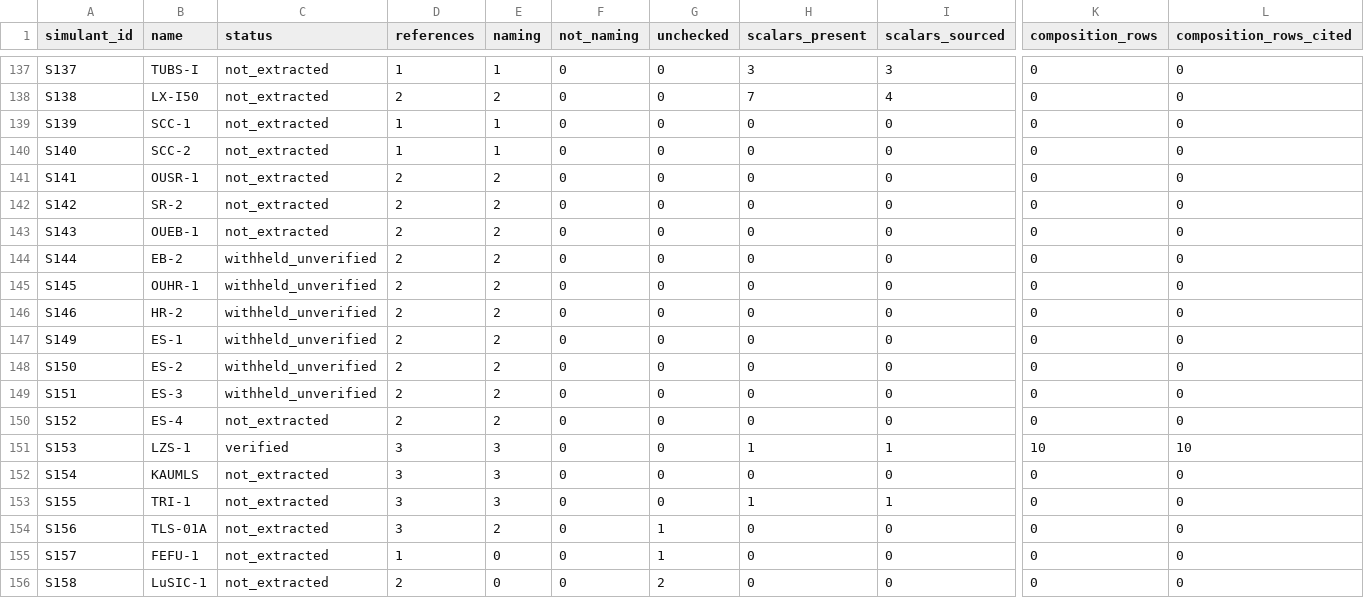
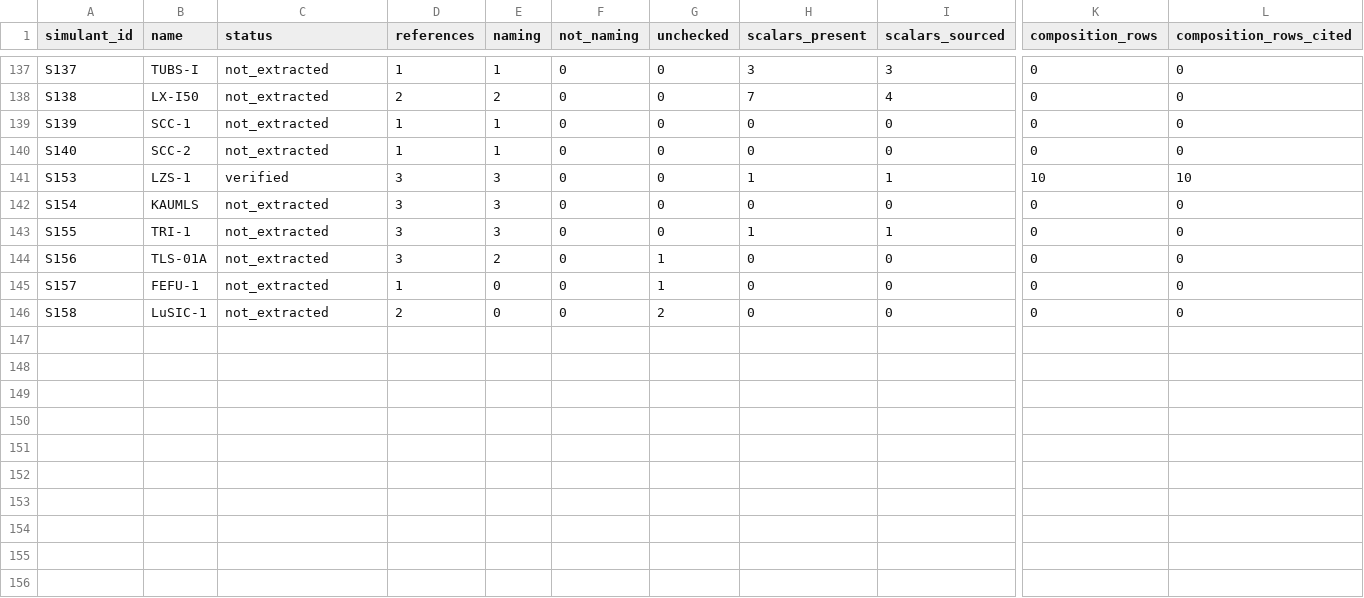
Before and after one commit to roperete/lrs-dashboard, a CSV file: documentation/provenance-status-2026-09-24.csv, drawn as a sheet; only a part is shown, gaps mark what is left out; rows hold the shown columns only; the diff names each change by its address in the sheet, - before the commit and + after, or states it on an @@ line.

```diff
--- a/documentation/provenance-status-2026-09-24.csv
+++ b/documentation/provenance-status-2026-09-24.csv
-row 141: S141 | OUSR-1 | not_extracted | 2 | 2 | 0 | 0 | 0 | 0 | 0 | 0
-row 142: S142 | SR-2 | not_extracted | 2 | 2 | 0 | 0 | 0 | 0 | 0 | 0
-row 143: S143 | OUEB-1 | not_extracted | 2 | 2 | 0 | 0 | 0 | 0 | 0 | 0
-row 144: S144 | EB-2 | withheld_unverified | 2 | 2 | 0 | 0 | 0 | 0 | 0 | 0
-row 145: S145 | OUHR-1 | withheld_unverified | 2 | 2 | 0 | 0 | 0 | 0 | 0 | 0
-row 146: S146 | HR-2 | withheld_unverified | 2 | 2 | 0 | 0 | 0 | 0 | 0 | 0
-row 147: S149 | ES-1 | withheld_unverified | 2 | 2 | 0 | 0 | 0 | 0 | 0 | 0
-row 148: S150 | ES-2 | withheld_unverified | 2 | 2 | 0 | 0 | 0 | 0 | 0 | 0
-row 149: S151 | ES-3 | withheld_unverified | 2 | 2 | 0 | 0 | 0 | 0 | 0 | 0
-row 150: S152 | ES-4 | not_extracted | 2 | 2 | 0 | 0 | 0 | 0 | 0 | 0
```
Also changed, not shown: 18 other files.
